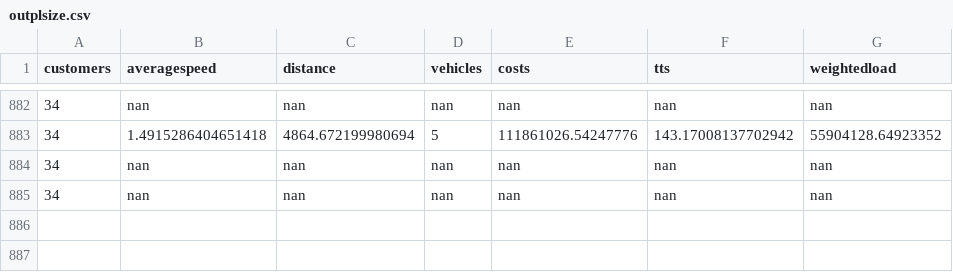
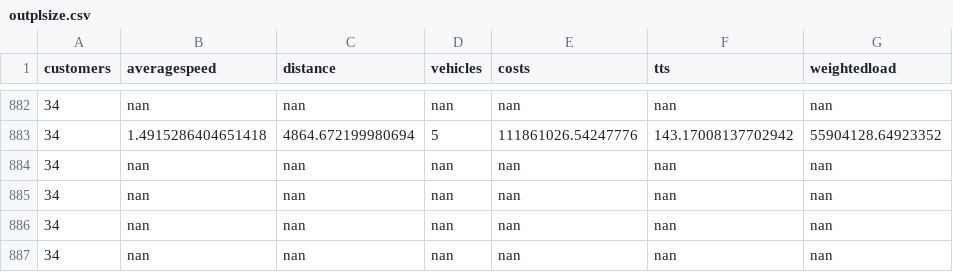
Before and after one commit to danielsich/BSC, a CSV file: output/outplsize.csv, drawn as a sheet; only a part is shown, gaps mark what is left out.

Commit message:
write2csv pl

```diff
--- a/output/outplsize.csv
+++ b/output/outplsize.csv
@@ -885 +885,3 @@ customers,averagespeed,distance,vehicles,costs,tts,weightedload
 34,nan,nan,nan,nan,nan,nan
+34,nan,nan,nan,nan,nan,nan
+34,nan,nan,nan,nan,nan,nan
```
